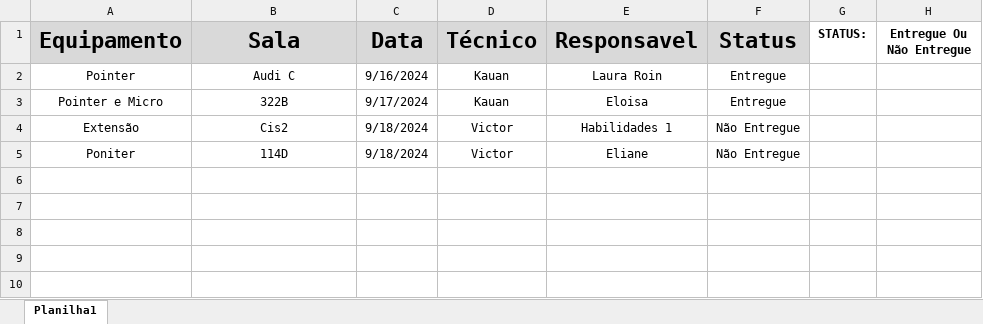
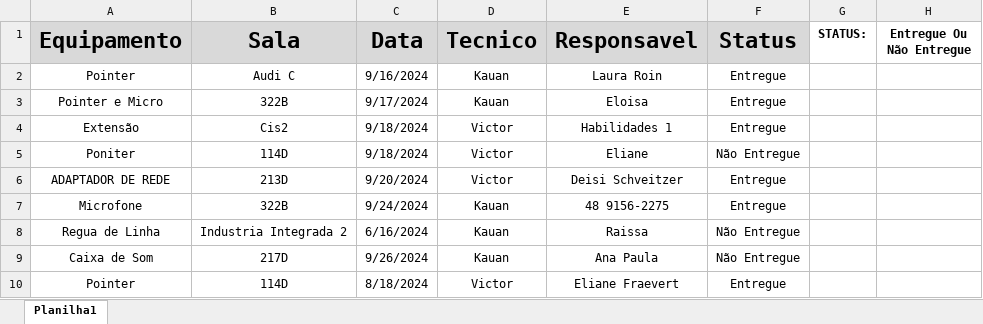
Before and after one commit to Kauansstz/bot_mail, an Excel workbook: dist/xlsx/emprestimo.xlsx, sheet Planilha1, drawn as a sheet; values as stored, in another font and other column widths than the file's, no borders; the diff names each change by its address in the sheet, - before the commit and + after, or states it on an @@ line.

```diff
--- a/dist/xlsx/emprestimo.xlsx (sheet Planilha1)
+++ b/dist/xlsx/emprestimo.xlsx (sheet Planilha1)
-D1: Técnico
+D1: Tecnico
-F4 (Status): Não Entregue
+F4 (Status): Entregue
+row 6: ADAPTADOR DE REDE | 213D | 9/20/2024 | Victor | Deisi Schveitzer | Entregue
+row 7: Microfone | 322B | 9/24/2024 | Kauan | 48 9156-2275 | Entregue
+row 8: Regua de Linha | Industria Integrada 2 | 6/16/2024 | Kauan | Raissa | Não Entregue
+row 9: Caixa de Som | 217D | 9/26/2024 | Kauan | Ana Paula | Não Entregue
+row 10: Pointer | 114D | 8/18/2024 | Victor | Eliane Fraevert | Entregue
```
Also changed, not shown: 11 other files.
